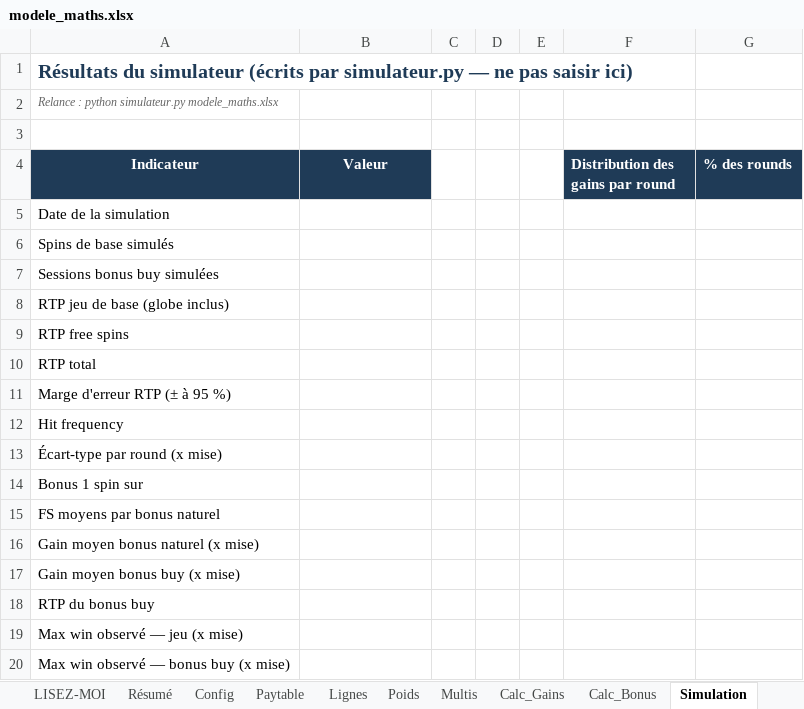
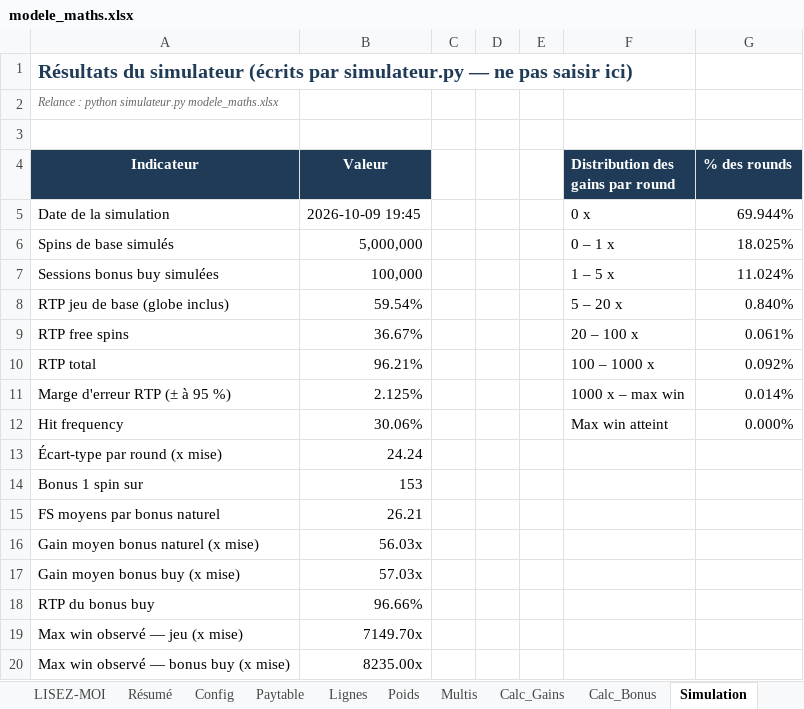
Before and after one commit to Slisxk/Slots, an Excel workbook: modele_maths/modele_maths.xlsx, sheet Simulation, drawn as a sheet; only a part is shown; values as stored, in another font and other column widths than the file's, no borders; the diff covers the shown part only; the diff names each change by its address in the sheet, - before the commit and + after, or states it on an @@ line.

```diff
--- a/modele_maths/modele_maths.xlsx (sheet Simulation)
+++ b/modele_maths/modele_maths.xlsx (sheet Simulation)
-B5 (Valeur): (empty)
+B5 (Valeur): 2026-10-09 19:45
-F5 (Distribution des gains par round): (empty)
+F5 (Distribution des gains par round): 0 x
-G5 (% des rounds): (empty)
+G5 (% des rounds): 69.944%
-B6 (Valeur): (empty)
+B6 (Valeur): 5,000,000
-F6 (Distribution des gains par round): (empty)
+F6 (Distribution des gains par round): 0 – 1 x
-G6 (% des rounds): (empty)
+G6 (% des rounds): 18.025%
-B7 (Valeur): (empty)
+B7 (Valeur): 100,000
-F7 (Distribution des gains par round): (empty)
+F7 (Distribution des gains par round): 1 – 5 x
-G7 (% des rounds): (empty)
+G7 (% des rounds): 11.024%
-B8 (Valeur): (empty)
+B8 (Valeur): 59.54%
-F8 (Distribution des gains par round): (empty)
+F8 (Distribution des gains par round): 5 – 20 x
-G8 (% des rounds): (empty)
+G8 (% des rounds): 0.840%
-B9 (Valeur): (empty)
+B9 (Valeur): 36.67%
-F9 (Distribution des gains par round): (empty)
+F9 (Distribution des gains par round): 20 – 100 x
-G9 (% des rounds): (empty)
+G9 (% des rounds): 0.061%
-B10 (Valeur): (empty)
+B10 (Valeur): 96.21%
-F10 (Distribution des gains par round): (empty)
+F10 (Distribution des gains par round): 100 – 1000 x
-G10 (% des rounds): (empty)
+G10 (% des rounds): 0.092%
-B11 (Valeur): (empty)
+B11 (Valeur): 2.125%
-F11 (Distribution des gains par round): (empty)
+F11 (Distribution des gains par round): 1000 x – max win
-G11 (% des rounds): (empty)
+G11 (% des rounds): 0.014%
-B12 (Valeur): (empty)
+B12 (Valeur): 30.06%
-F12 (Distribution des gains par round): (empty)
+F12 (Distribution des gains par round): Max win atteint
-G12 (% des rounds): (empty)
+G12 (% des rounds): 0.000%
-B13 (Valeur): (empty)
+B13 (Valeur): 24.24
-B14 (Valeur): (empty)
+B14 (Valeur): 153
-B15 (Valeur): (empty)
+B15 (Valeur): 26.21
-B16 (Valeur): (empty)
+B16 (Valeur): 56.03x
-B17 (Valeur): (empty)
+B17 (Valeur): 57.03x
-B18 (Valeur): (empty)
+B18 (Valeur): 96.66%
-B19 (Valeur): (empty)
+B19 (Valeur): 7149.70x
-B20 (Valeur): (empty)
+B20 (Valeur): 8235.00x
```
Also changed, not shown: 7 added rows and 2 edited cells elsewhere in this sheet, sheet Poids, sheet Calc_Gains, sheet Calc_Bonus, sheet Lignes, sheet Paytable, sheet Résumé, 2 more sheets, 2 other files.
